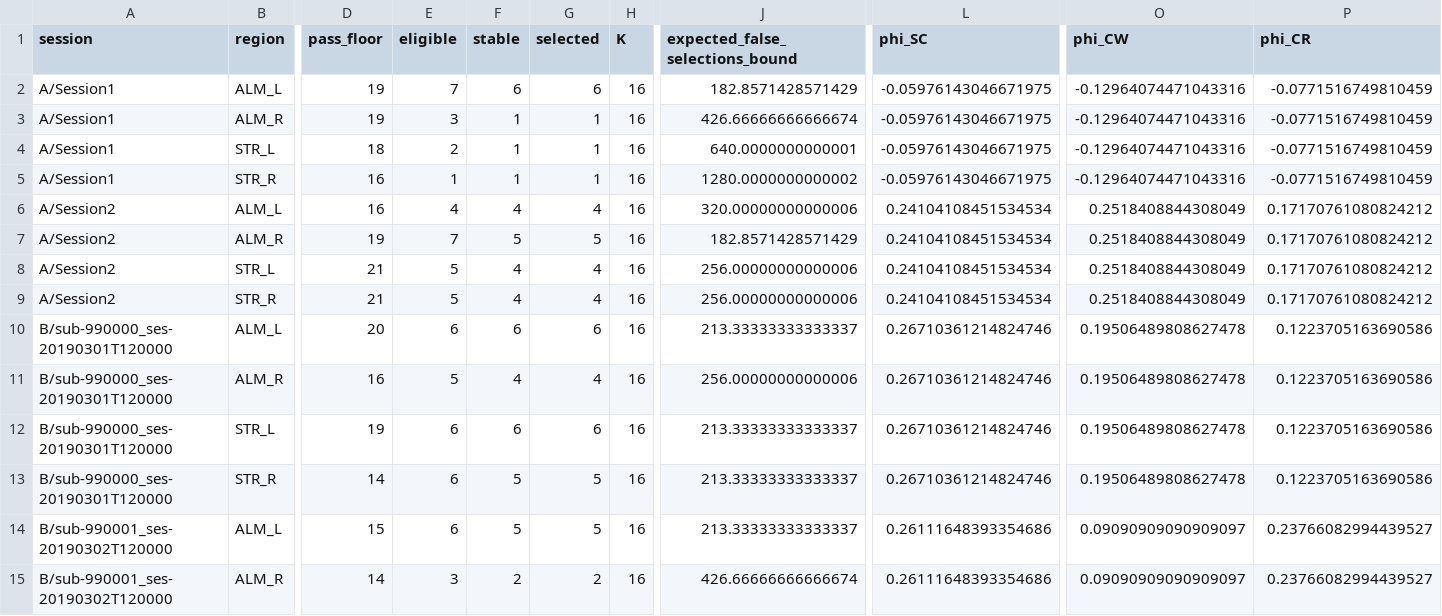
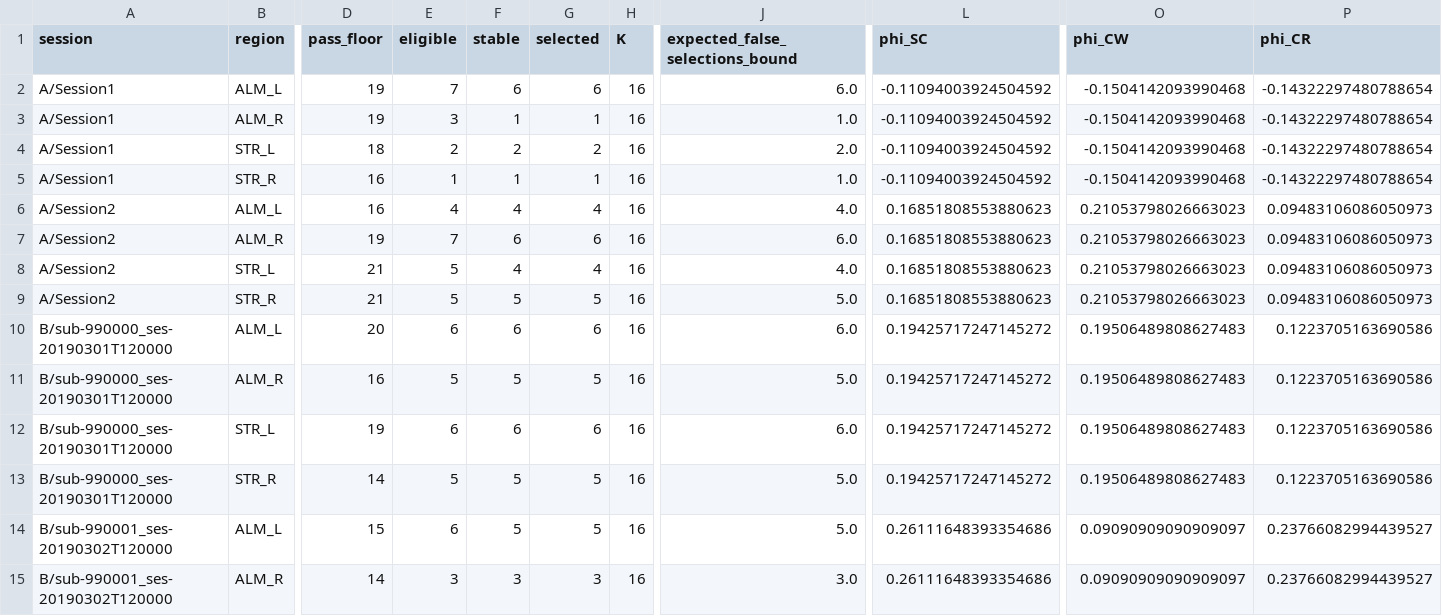
Before and after one commit to AMIRMOSHREF/neuro-tcn, a CSV file: figures/delaycast_synthetic_example/selection_funnel.csv, drawn as a sheet; only a part is shown, gaps mark what is left out; the diff covers the shown part only; the diff names each change by its address in the sheet, - before the commit and + after, or states it on an @@ line.

```diff
--- a/figures/delaycast_synthetic_example/selection_funnel.csv
+++ b/figures/delaycast_synthetic_example/selection_funnel.csv
-J2 (expected_false_selections_bound): 182.8571428571429
+J2 (expected_false_selections_bound): 6.0
-L2:L5 (phi_SC): -0.05976143046671975
+L2:L5 (phi_SC): -0.11094003924504592
-O2:O5 (phi_CW): -0.12964074471043316
+O2:O5 (phi_CW): -0.1504142093990468
-P2:P5 (phi_CR): -0.0771516749810459
+P2:P5 (phi_CR): -0.14322297480788654
-J3 (expected_false_selections_bound): 426.66666666666674
+J3 (expected_false_selections_bound): 1.0
-F4 (stable): 1
+F4 (stable): 2
-G4 (selected): 1
+G4 (selected): 2
-J4 (expected_false_selections_bound): 640.0000000000001
+J4 (expected_false_selections_bound): 2.0
-J5 (expected_false_selections_bound): 1280.0000000000002
+J5 (expected_false_selections_bound): 1.0
-J6 (expected_false_selections_bound): 320.00000000000006
+J6 (expected_false_selections_bound): 4.0
-L6:L9 (phi_SC): 0.24104108451534534
+L6:L9 (phi_SC): 0.16851808553880623
-O6:O9 (phi_CW): 0.2518408844308049
+O6:O9 (phi_CW): 0.21053798026663023
-P6:P9 (phi_CR): 0.17170761080824212
+P6:P9 (phi_CR): 0.09483106086050973
-F7 (stable): 5
+F7 (stable): 6
-G7 (selected): 5
+G7 (selected): 6
-J7 (expected_false_selections_bound): 182.8571428571429
+J7 (expected_false_selections_bound): 6.0
-J8 (expected_false_selections_bound): 256.00000000000006
+J8 (expected_false_selections_bound): 4.0
-F9 (stable): 4
+F9 (stable): 5
-G9 (selected): 4
+G9 (selected): 5
-J9 (expected_false_selections_bound): 256.00000000000006
+J9 (expected_false_selections_bound): 5.0
-J10 (expected_false_selections_bound): 213.33333333333337
+J10 (expected_false_selections_bound): 6.0
-L10:L13 (phi_SC): 0.26710361214824746
+L10:L13 (phi_SC): 0.19425717247145272
-O10:O13 (phi_CW): 0.19506489808627478
+O10:O13 (phi_CW): 0.19506489808627483
-F11 (stable): 4
+F11 (stable): 5
-G11 (selected): 4
+G11 (selected): 5
-J11 (expected_false_selections_bound): 256.00000000000006
+J11 (expected_false_selections_bound): 5.0
-J12 (expected_false_selections_bound): 213.33333333333337
+J12 (expected_false_selections_bound): 6.0
-E13 (eligible): 6
+E13 (eligible): 5
-J13:J14 (expected_false_selections_bound): 213.33333333333337
+J13:J14 (expected_false_selections_bound): 5.0
-F15 (stable): 2
+F15 (stable): 3
-G15 (selected): 2
+G15 (selected): 3
-J15 (expected_false_selections_bound): 426.66666666666674
+J15 (expected_false_selections_bound): 3.0
```
Also changed, not shown: 2 edited cells elsewhere in this file, figures/delaycast_synthetic_example/selection_summary.csv, 6 other files.
